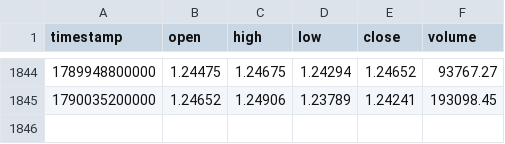
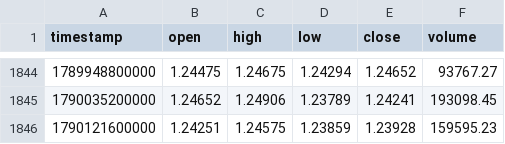
Before and after one commit to rikuudon24-beep/-fx-research-engine, a CSV file: data/market/d1/audnzd.csv, drawn as a sheet; only a part is shown, gaps mark what is left out; the diff names each change by its address in the sheet, - before the commit and + after, or states it on an @@ line.

```diff
--- a/data/market/d1/audnzd.csv
+++ b/data/market/d1/audnzd.csv
+row 1846: 1790121600000 | 1.24251 | 1.24575 | 1.23859 | 1.23928 | 159595.23
```
Also changed, not shown: data/market/d1/audjpy.csv, data/market/d1/audusd.csv, 18 other files.
